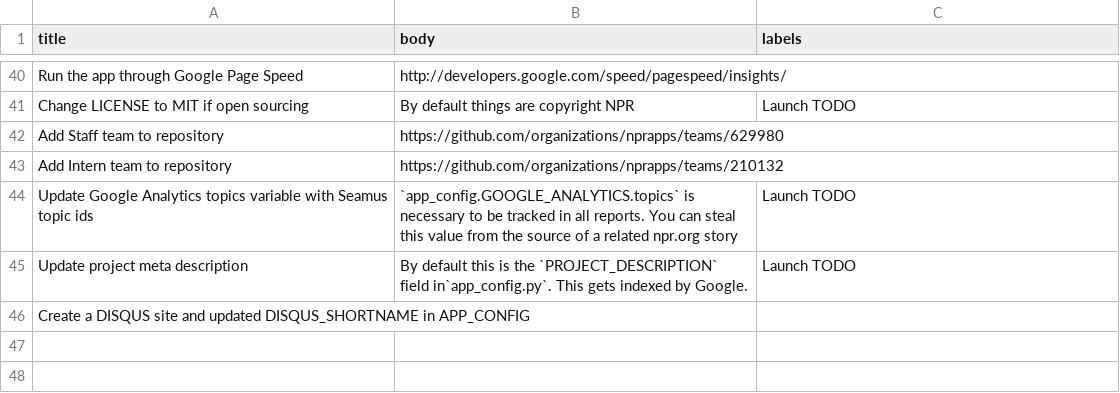
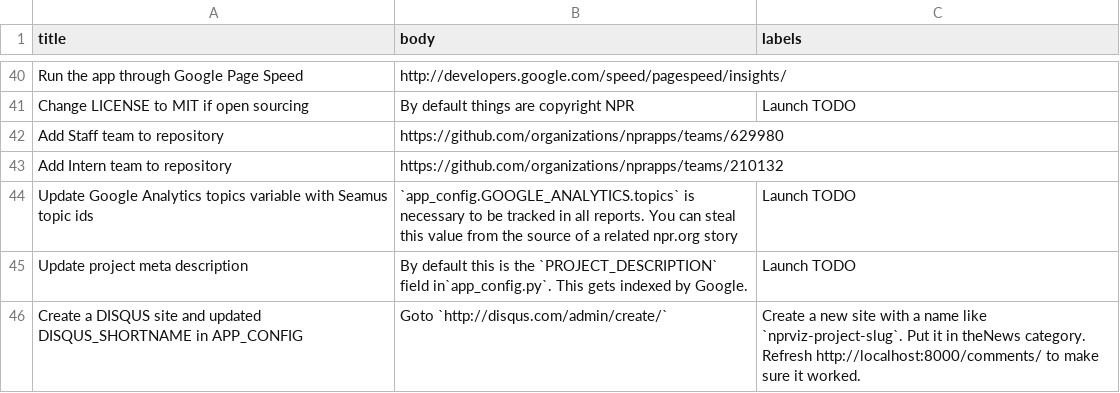
Before and after one commit to nprapps/app-template, a CSV file: etc/default_tickets.csv, drawn as a sheet; only a part is shown, gaps mark what is left out.

Commit message:
More details of how to setup comments.

```diff
--- a/etc/default_tickets.csv
+++ b/etc/default_tickets.csv
@@ -45,2 +45,2 @@ Update Google Analytics topics variable with Seamus topic ids,`app_config.GOOGLE
 Update project meta description,By default this is the `PROJECT_DESCRIPTION` field in`app_config.py`. This gets indexed by Google.,Launch TODO
-Create a DISQUS site and updated DISQUS_SHORTNAME in APP_CONFIG,,
+Create a DISQUS site and updated DISQUS_SHORTNAME in APP_CONFIG,Goto `http://disqus.com/admin/create/`, Create a new site with a name like `nprviz-project-slug`. Put it in theNews category. Refresh http://localhost:8000/comments/ to make sure it worked.,
```
